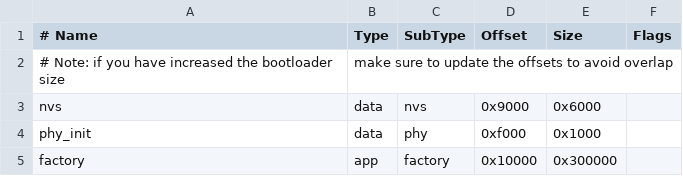
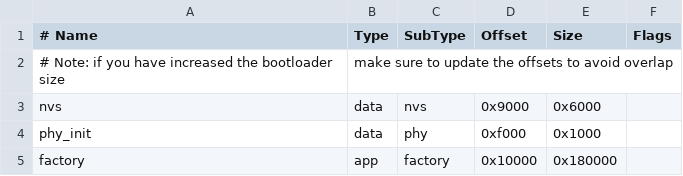
Before and after one commit to lucasfreyess/pds3, a CSV file: partitions.csv, drawn as a sheet.

```diff
--- a/partitions.csv
+++ b/partitions.csv
@@ -4,2 +4,2 @@ nvs,      data, nvs,     0x9000,  0x6000,
 phy_init, data, phy,     0xf000,  0x1000,
-factory,  app,  factory, 0x10000, 0x300000,
+factory,  app,  factory, 0x10000, 0x180000,
```
Also changed, not shown: 18 other files.
